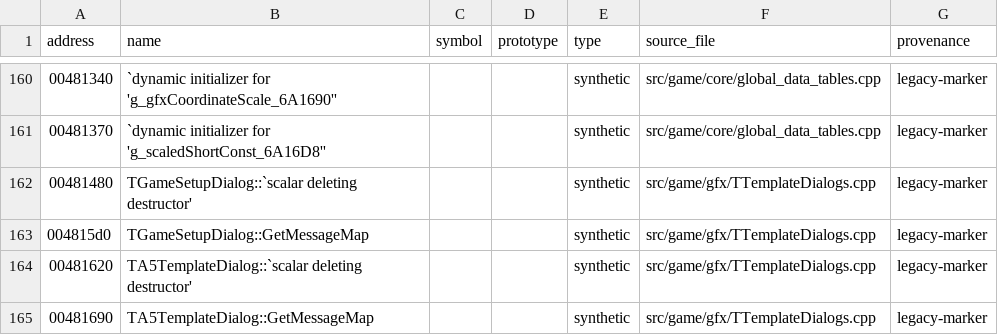
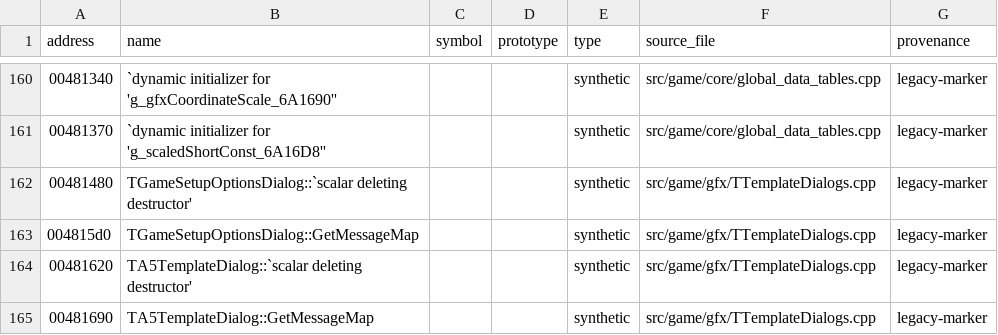
Before and after one commit to agluszak/imperialism-decomp, a CSV file: decomp/config/compiler_emissions.csv, drawn as a sheet; only a part is shown, gaps mark what is left out.

```diff
--- a/decomp/config/compiler_emissions.csv
+++ b/decomp/config/compiler_emissions.csv
@@ -161,4 +161,4 @@ address|name|symbol|prototype|type|source_file|provenance
 00481370|`dynamic initializer for 'g_scaledShortConst_6A16D8''|||synthetic|src/game/core/global_data_tables.cpp|legacy-marker
-00481480|TGameSetupDialog::`scalar deleting destructor'|||synthetic|src/game/gfx/TTemplateDialogs.cpp|legacy-marker
-004815d0|TGameSetupDialog::GetMessageMap|||synthetic|src/game/gfx/TTemplateDialogs.cpp|legacy-marker
+00481480|TGameSetupOptionsDialog::`scalar deleting destructor'|||synthetic|src/game/gfx/TTemplateDialogs.cpp|legacy-marker
+004815d0|TGameSetupOptionsDialog::GetMessageMap|||synthetic|src/game/gfx/TTemplateDialogs.cpp|legacy-marker
 00481620|TA5TemplateDialog::`scalar deleting destructor'|||synthetic|src/game/gfx/TTemplateDialogs.cpp|legacy-marker
```
Also changed, not shown: 3 other files.
